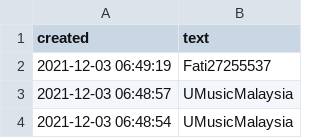
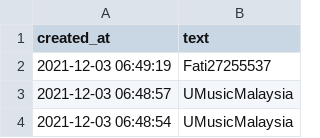
Before and after one commit to MaulidaMol/heather, a CSV file: heather.csv, drawn as a sheet; only a part is shown.

Commit message:
Add files via upload

```diff
--- a/heather.csv
+++ b/heather.csv
@@ -1,2 +1,2 @@
-created,text
+created_at,text
 2021-12-03 06:49:19,Fati27255537
```
